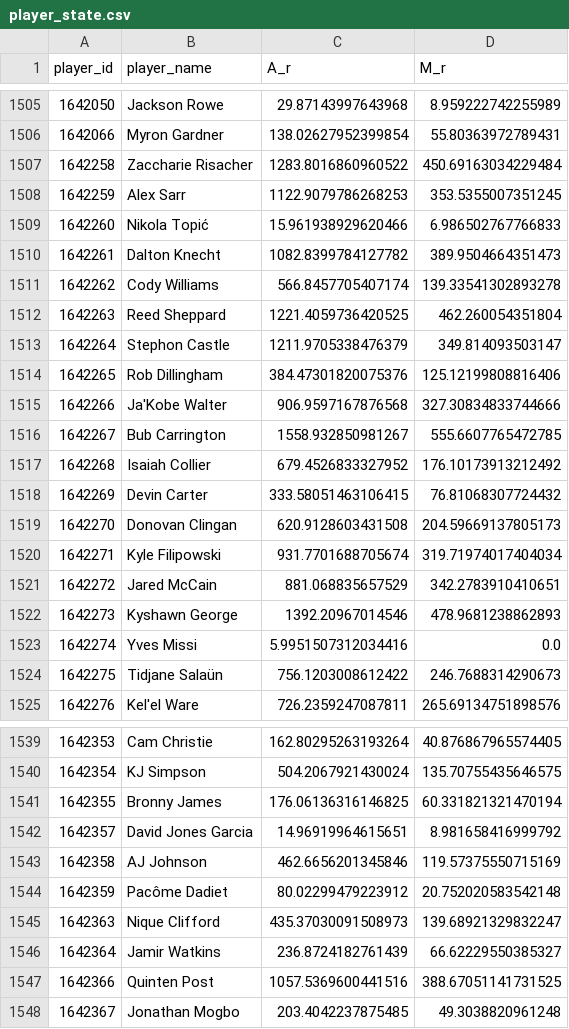
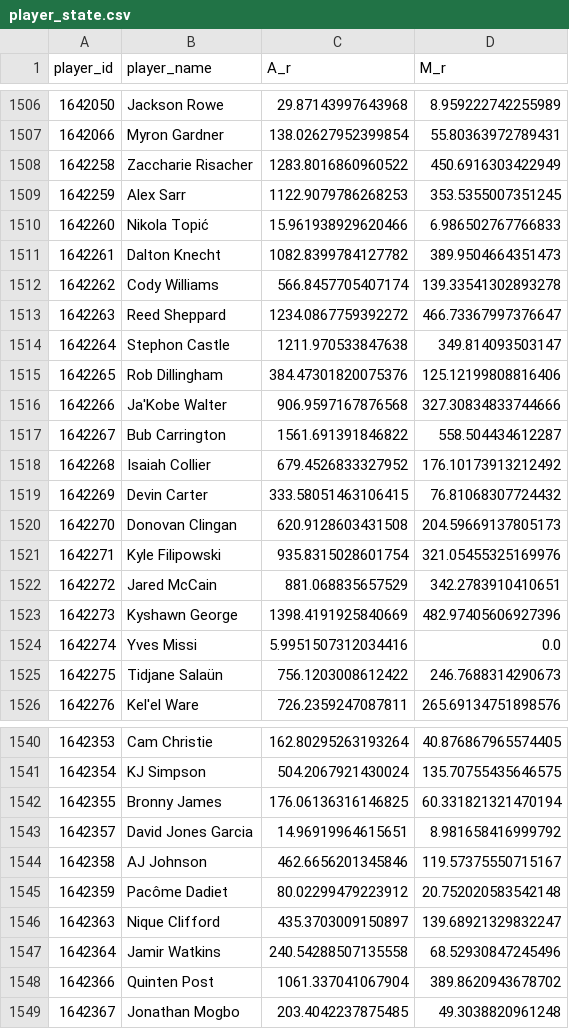
Before and after one commit to entropyisrude/nba-luck-adjustment, a CSV file: data/player_state.csv, drawn as a sheet; only a part is shown, gaps mark what is left out; the diff covers the shown part only.

```diff
--- a/data/player_state.csv
+++ b/data/player_state.csv
@@ -1506,3 +1507,3 @@ player_id,player_name,A_r,M_r
 1642066,Myron Gardner,138.02627952399854,55.80363972789431
-1642258,Zaccharie Risacher,1283.8016860960522,450.69163034229484
+1642258,Zaccharie Risacher,1283.8016860960522,450.6916303422949
 1642259,Alex Sarr,1122.9079786268253,353.5355007351245
@@ -1511,7 +1512,7 @@ player_id,player_name,A_r,M_r
 1642262,Cody Williams,566.8457705407174,139.33541302893278
-1642263,Reed Sheppard,1221.4059736420525,462.260054351804
-1642264,Stephon Castle,1211.9705338476379,349.814093503147
+1642263,Reed Sheppard,1234.0867759392272,466.73367997376647
+1642264,Stephon Castle,1211.970533847638,349.814093503147
 1642265,Rob Dillingham,384.47301820075376,125.12199808816406
 1642266,Ja'Kobe Walter,906.9597167876568,327.30834833744666
-1642267,Bub Carrington,1558.932850981267,555.6607765472785
+1642267,Bub Carrington,1561.691391846822,558.504434612287
 1642268,Isaiah Collier,679.4526833327952,176.10173913212492
@@ -1519,5 +1520,5 @@ player_id,player_name,A_r,M_r
 1642270,Donovan Clingan,620.9128603431508,204.59669137805173
-1642271,Kyle Filipowski,931.7701688705674,319.71974017404034
+1642271,Kyle Filipowski,935.8315028601754,321.05455325169976
 1642272,Jared McCain,881.068835657529,342.2783910410651
-1642273,Kyshawn George,1392.20967014546,478.9681238862893
+1642273,Kyshawn George,1398.4191925840669,482.97405606927396
 1642274,Yves Missi,5.9951507312034416,0.0
@@ -1542,7 +1543,7 @@ player_id,player_name,A_r,M_r
 1642357,David Jones Garcia,14.96919964615651,8.981658416999792
-1642358,AJ Johnson,462.6656201345846,119.57375550715169
+1642358,AJ Johnson,462.6656201345846,119.57375550715167
 1642359,Pacôme Dadiet,80.02299479223912,20.752020583542148
-1642363,Nique Clifford,435.37030091508973,139.68921329832247
-1642364,Jamir Watkins,236.8724182761439,66.62229550385327
-1642366,Quinten Post,1057.5369600441516,388.67051141731525
+1642363,Nique Clifford,435.3703009150897,139.68921329832247
+1642364,Jamir Watkins,240.54288507135558,68.52930847245496
+1642366,Quinten Post,1061.337041067904,389.8620943678702
 1642367,Jonathan Mogbo,203.4042237875485,49.3038820961248
```
Also changed, not shown: 2 added rows and 168 edited cells elsewhere in this file, data/adjusted_games.csv, data/player_onoff_history.csv, 10 other files.
